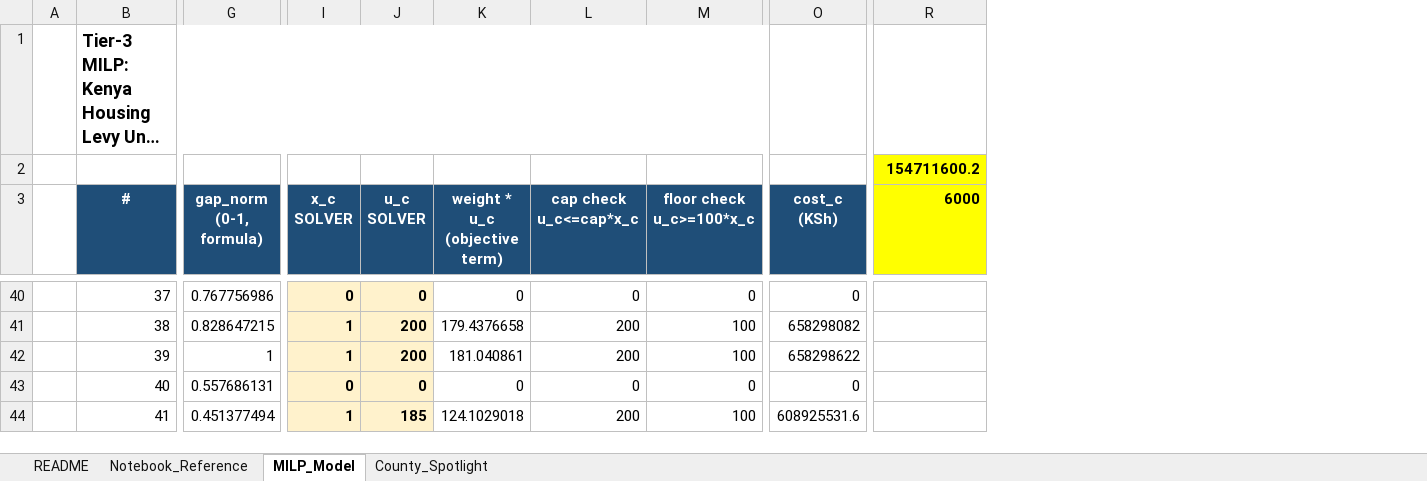
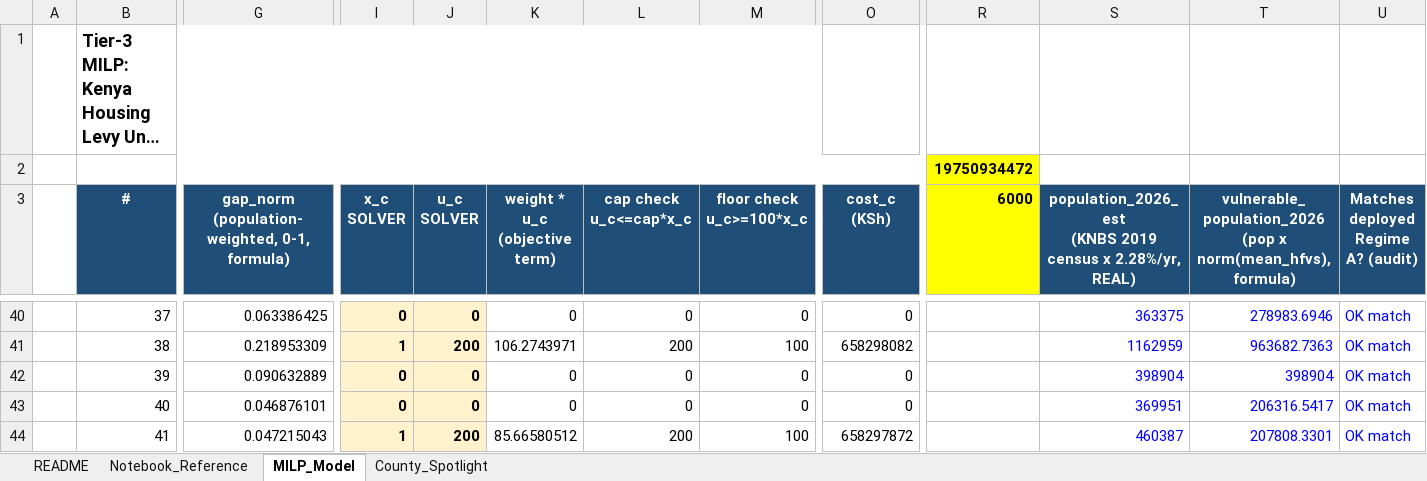
Before and after one commit to VAL-Jerono/HFVS_DEPLOYMENT, an Excel workbook: HFVS_MILP_Excel_Solver.xlsx, sheet MILP_Model, drawn as a sheet; only a part is shown, gaps mark what is left out; long unchanged cells end in …; values as stored, in another font and other column widths than the file's, no borders; removed rows and columns are numbered as before the commit, all else as after; ↵ is a line break in a cell; the diff covers the shown part only; the diff names each change by its address in the sheet, - before the commit and + after, or states it on an @@ line.

```diff
--- a/HFVS_MILP_Excel_Solver.xlsx (sheet MILP_Model)
+++ b/HFVS_MILP_Excel_Solver.xlsx (sheet MILP_Model)
-column G (gap_norm (0-1, formula)), rows 40-44: 0.767756986 | 0.828647215 | 1 | 0.557686131 | 0.451377494
+column G, row 3: gap_norm ↵ (population-weighted, 0-1, formula); rows 40-44: 0.063386425 | 0.218953309 | 0.090632889 | 0.046876101 | 0.047215043
+column S, row 3: population_2026_est ↵ (KNBS 2019 census x 2.28%/yr, REAL); rows 40-44: 363375 | 1162959 | 398904 | 369951 | 460387
+column T, row 3: vulnerable_population_2026 ↵ (pop x norm(mean_hfvs), formula); rows 40-44: 278983.6946 | 963682.7363 | 398904 | 206316.5417 | 207808.3301
+column U, row 3: Matches deployed ↵ Regime A? (audit); rows 40-44: all OK match
+B2:O2 merged
-R2 (6000): 154711600.2
+R2 (6000): 19750934472
-K41 (weight * u_c (objective term)): 179.4376658
+K41 (weight * u_c (objective term)): 106.2743971
-I42 (x_c SOLVER): 1
+I42 (x_c SOLVER): 0
-J42 (u_c SOLVER): 200
+J42 (u_c SOLVER): 0
-K42 (weight * u_c (objective term)): 181.040861
+K42 (weight * u_c (objective term)): 0
-L42 (cap check u_c<=cap*x_c): 200
+L42 (cap check u_c<=cap*x_c): 0
-M42 (floor check u_c>=100*x_c): 100
+M42 (floor check u_c>=100*x_c): 0
-O42 (cost_c (KSh)): 658298622
+O42 (cost_c (KSh)): 0
-J44 (u_c SOLVER): 185
+J44 (u_c SOLVER): 200
-K44 (weight * u_c (objective term)): 124.1029018
+K44 (weight * u_c (objective term)): 85.66580512
-O44 (cost_c (KSh)): 608925531.6
+O44 (cost_c (KSh)): 658297872
```
Also changed, not shown: 2 added rows and 60 edited cells elsewhere in this sheet, sheet README, sheet County_Spotlight, 8 other files.
